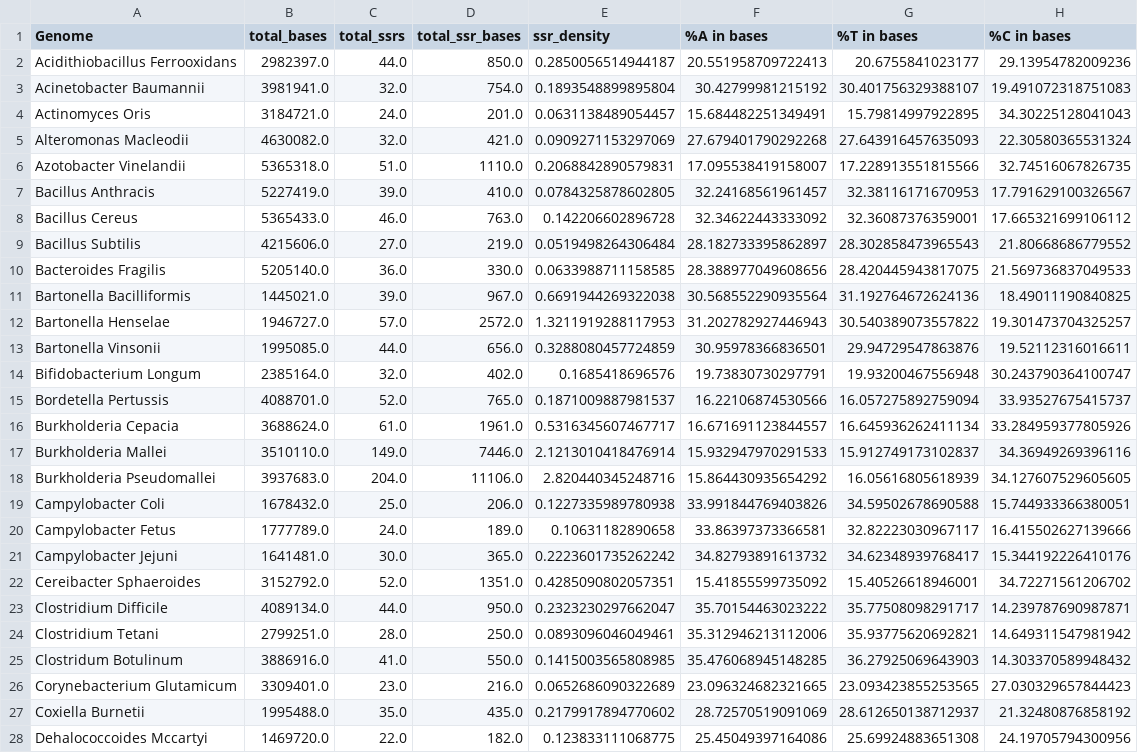
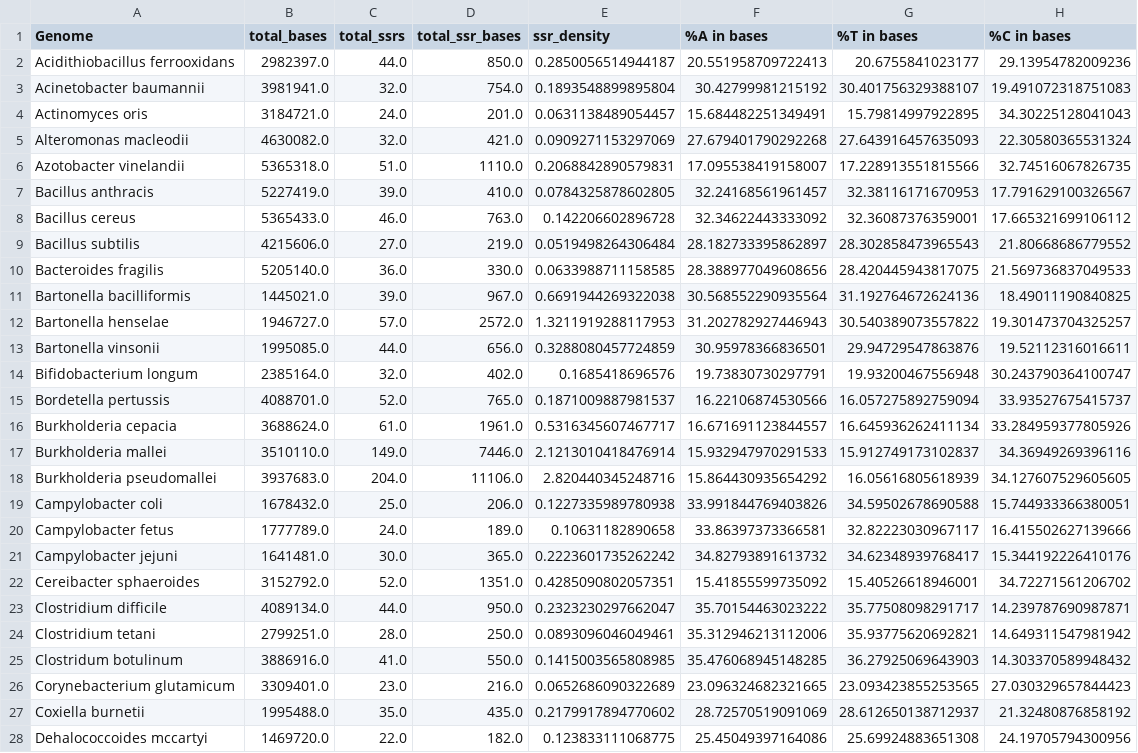
Before and after one commit to amberlie03/Investigating-SSRs-and-GC-content-in-Bacteria-FYP, a CSV file: FYP_data.csv, drawn as a sheet; only a part is shown; the diff covers the shown part only; the diff names each change by its address in the sheet, - before the commit and + after, or states it on an @@ line.

Commit message:
FYP_data.csv

```diff
--- a/FYP_data.csv
+++ b/FYP_data.csv
-A2 (Genome): Acidithiobacillus Ferrooxidans
+A2 (Genome): Acidithiobacillus ferrooxidans
-A3 (Genome): Acinetobacter Baumannii
+A3 (Genome): Acinetobacter baumannii
-A4 (Genome): Actinomyces Oris
+A4 (Genome): Actinomyces oris
-A5 (Genome): Alteromonas Macleodii
+A5 (Genome): Alteromonas macleodii
-A6 (Genome): Azotobacter Vinelandii
+A6 (Genome): Azotobacter vinelandii
-A7 (Genome): Bacillus Anthracis
+A7 (Genome): Bacillus anthracis
-A8 (Genome): Bacillus Cereus
+A8 (Genome): Bacillus cereus
-A9 (Genome): Bacillus Subtilis
+A9 (Genome): Bacillus subtilis
-A10 (Genome): Bacteroides Fragilis
+A10 (Genome): Bacteroides fragilis
-A11 (Genome): Bartonella Bacilliformis
+A11 (Genome): Bartonella bacilliformis
-A12 (Genome): Bartonella Henselae
+A12 (Genome): Bartonella henselae
-A13 (Genome): Bartonella Vinsonii
+A13 (Genome): Bartonella vinsonii
-A14 (Genome): Bifidobacterium Longum
+A14 (Genome): Bifidobacterium longum
-A15 (Genome): Bordetella Pertussis
+A15 (Genome): Bordetella pertussis
-A16 (Genome): Burkholderia Cepacia
+A16 (Genome): Burkholderia cepacia
-A17 (Genome): Burkholderia Mallei
+A17 (Genome): Burkholderia mallei
-A18 (Genome): Burkholderia Pseudomallei
+A18 (Genome): Burkholderia pseudomallei
-A19 (Genome): Campylobacter Coli
+A19 (Genome): Campylobacter coli
-A20 (Genome): Campylobacter Fetus
+A20 (Genome): Campylobacter fetus
-A21 (Genome): Campylobacter Jejuni
+A21 (Genome): Campylobacter jejuni
-A22 (Genome): Cereibacter Sphaeroides
+A22 (Genome): Cereibacter sphaeroides
-A23 (Genome): Clostridium Difficile
+A23 (Genome): Clostridium difficile
-A24 (Genome): Clostridium Tetani
+A24 (Genome): Clostridium tetani
-A25 (Genome): Clostridum Botulinum
+A25 (Genome): Clostridum botulinum
-A26 (Genome): Corynebacterium Glutamicum
+A26 (Genome): Corynebacterium glutamicum
-A27 (Genome): Coxiella Burnetii
+A27 (Genome): Coxiella burnetii
-A28 (Genome): Dehalococcoides Mccartyi
+A28 (Genome): Dehalococcoides mccartyi
```
Also changed, not shown: 73 edited cells elsewhere in this file.
